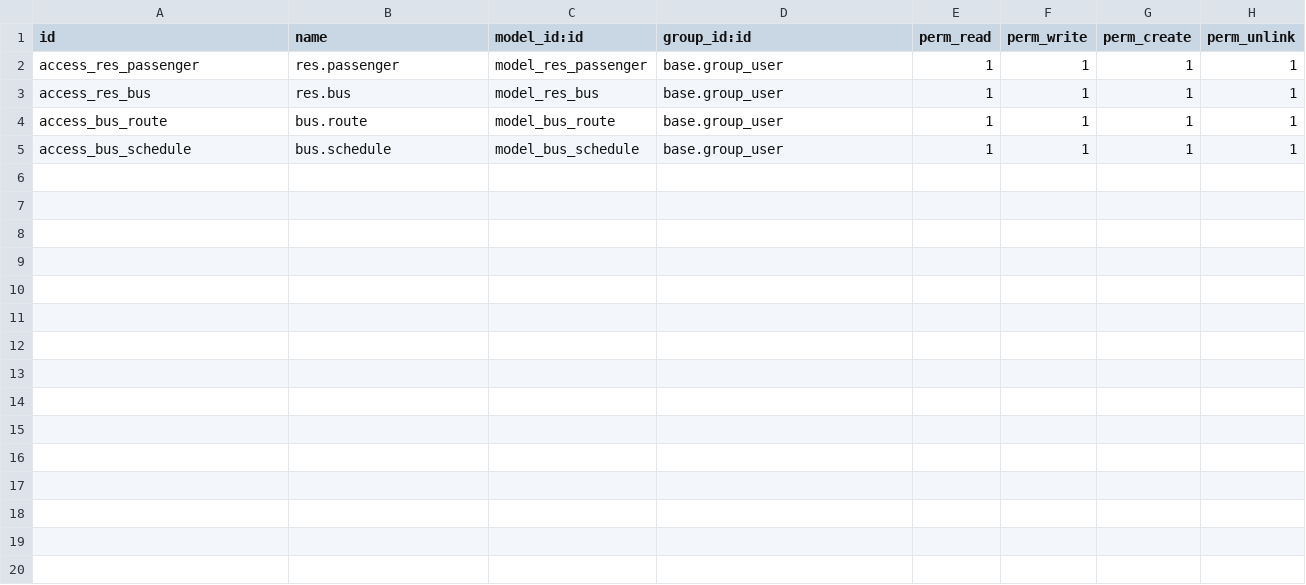
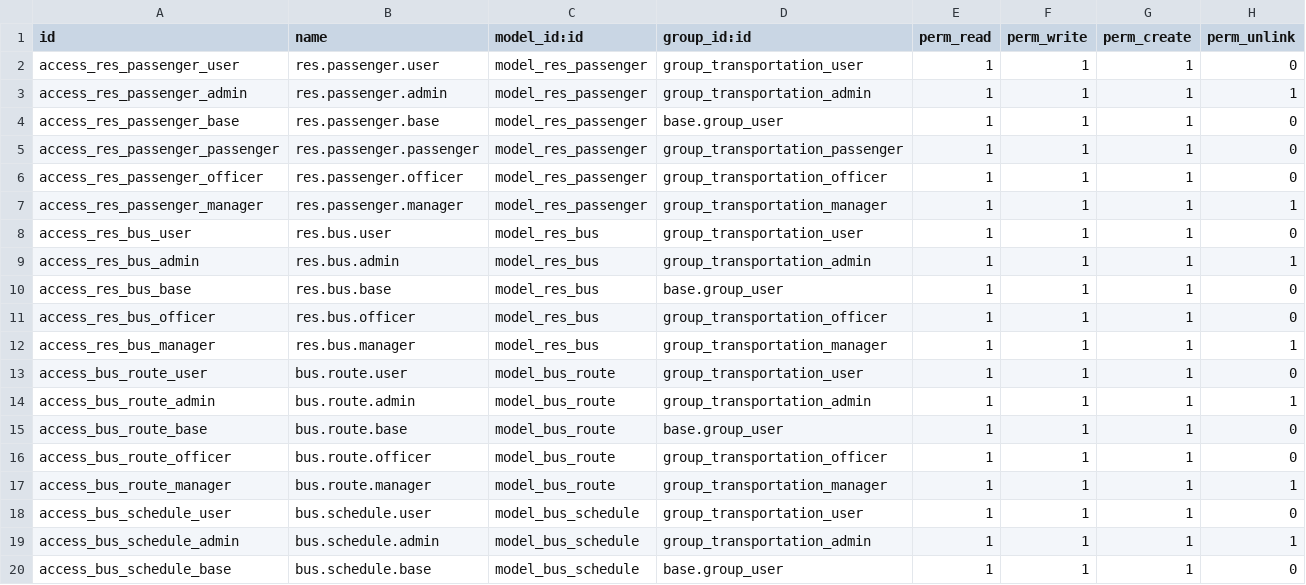
Before and after one commit to muhammadrama19/personal_repo, a CSV file: rama_transportation_modules/security/ir.model.access.csv, drawn as a sheet; only a part is shown; the diff covers the shown part only.

```diff
--- a/rama_transportation_modules/security/ir.model.access.csv
+++ b/rama_transportation_modules/security/ir.model.access.csv
@@ -1,5 +1,20 @@
 id,name,model_id:id,group_id:id,perm_read,perm_write,perm_create,perm_unlink
-access_res_passenger,res.passenger,model_res_passenger,base.group_user,1,1,1,1
-access_res_bus,res.bus,model_res_bus,base.group_user,1,1,1,1
-access_bus_route,bus.route,model_bus_route,base.group_user,1,1,1,1
-access_bus_schedule,bus.schedule,model_bus_schedule,base.group_user,1,1,1,1
+access_res_passenger_user,res.passenger.user,model_res_passenger,group_transportation_user,1,1,1,0
+access_res_passenger_admin,res.passenger.admin,model_res_passenger,group_transportation_admin,1,1,1,1
+access_res_passenger_base,res.passenger.base,model_res_passenger,base.group_user,1,1,1,0
+access_res_passenger_passenger,res.passenger.passenger,model_res_passenger,group_transportation_passenger,1,1,1,0
+access_res_passenger_officer,res.passenger.officer,model_res_passenger,group_transportation_officer,1,1,1,0
+access_res_passenger_manager,res.passenger.manager,model_res_passenger,group_transportation_manager,1,1,1,1
+access_res_bus_user,res.bus.user,model_res_bus,group_transportation_user,1,1,1,0
+access_res_bus_admin,res.bus.admin,model_res_bus,group_transportation_admin,1,1,1,1
+access_res_bus_base,res.bus.base,model_res_bus,base.group_user,1,1,1,0
+access_res_bus_officer,res.bus.officer,model_res_bus,group_transportation_officer,1,1,1,0
+access_res_bus_manager,res.bus.manager,model_res_bus,group_transportation_manager,1,1,1,1
+access_bus_route_user,bus.route.user,model_bus_route,group_transportation_user,1,1,1,0
+access_bus_route_admin,bus.route.admin,model_bus_route,group_transportation_admin,1,1,1,1
+access_bus_route_base,bus.route.base,model_bus_route,base.group_user,1,1,1,0
+access_bus_route_officer,bus.route.officer,model_bus_route,group_transportation_officer,1,1,1,0
+access_bus_route_manager,bus.route.manager,model_bus_route,group_transportation_manager,1,1,1,1
+access_bus_schedule_user,bus.schedule.user,model_bus_schedule,group_transportation_user,1,1,1,0
+access_bus_schedule_admin,bus.schedule.admin,model_bus_schedule,group_transportation_admin,1,1,1,1
+access_bus_schedule_base,bus.schedule.base,model_bus_schedule,base.group_user,1,1,1,0
```
Also changed, not shown: 7 added rows elsewhere in this file, 39 other files.
